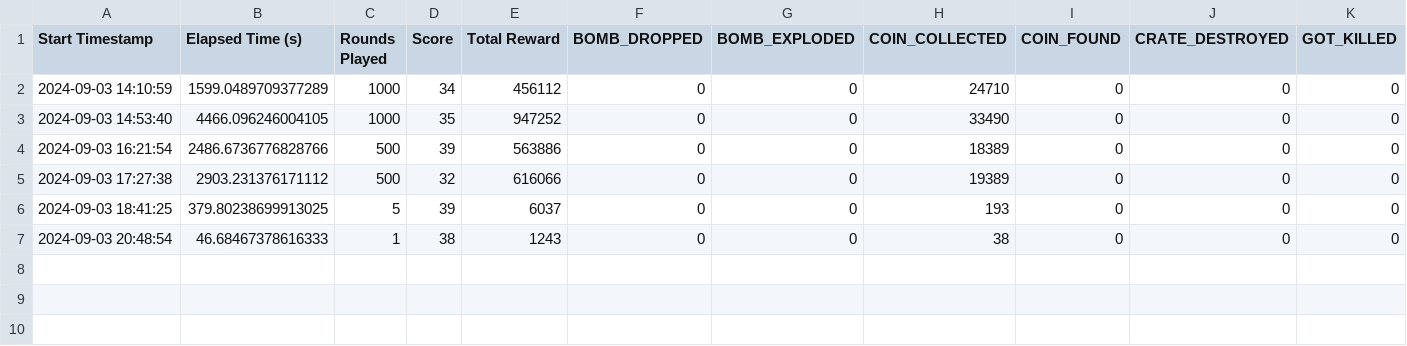
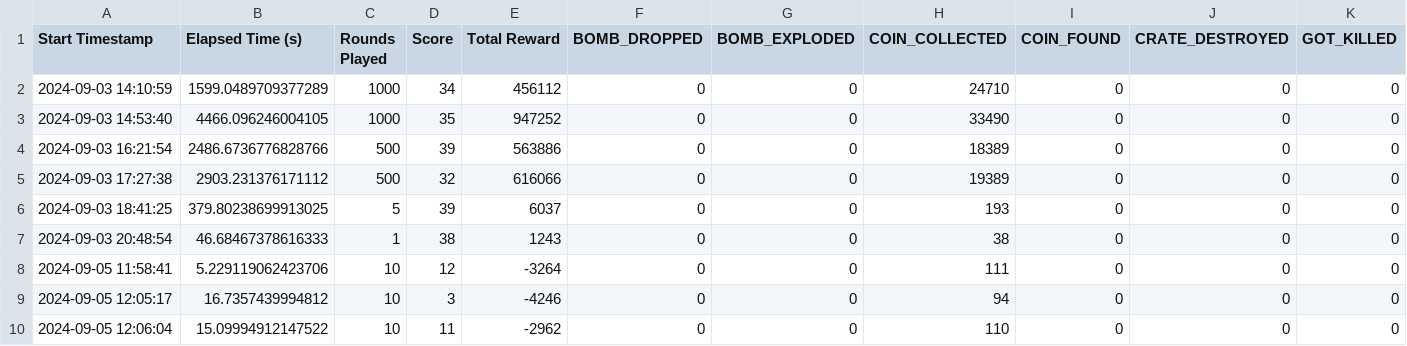
Before and after one commit to NathEd1012/Machine_learning_Ess, a CSV file: Bomberman/bomberman_rl/agent_code/first_agent/training_stats.csv, drawn as a sheet; only a part is shown; rows hold the shown columns only; the diff names each change by its address in the sheet, - before the commit and + after, or states it on an @@ line.

Commit message:
baby penguin trained on coin collection

```diff
--- a/Bomberman/bomberman_rl/agent_code/first_agent/training_stats.csv
+++ b/Bomberman/bomberman_rl/agent_code/first_agent/training_stats.csv
+row 8: 2024-09-05 11:58:41 | 5.229119062423706 | 10 | 12 | -3264 | 0 | 0 | 111 | 0 | 0 | 0
+row 9: 2024-09-05 12:05:17 | 16.7357439994812 | 10 | 3 | -4246 | 0 | 0 | 94 | 0 | 0 | 0
+row 10: 2024-09-05 12:06:04 | 15.09994912147522 | 10 | 11 | -2962 | 0 | 0 | 110 | 0 | 0 | 0
```
Also changed, not shown: 19 other files.
